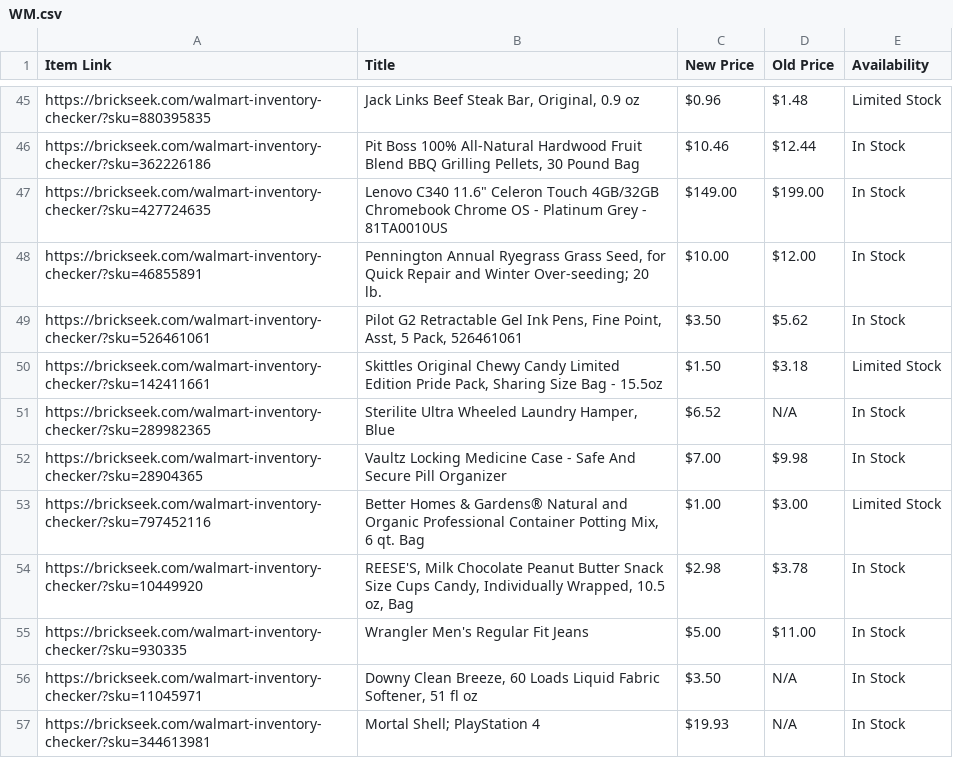
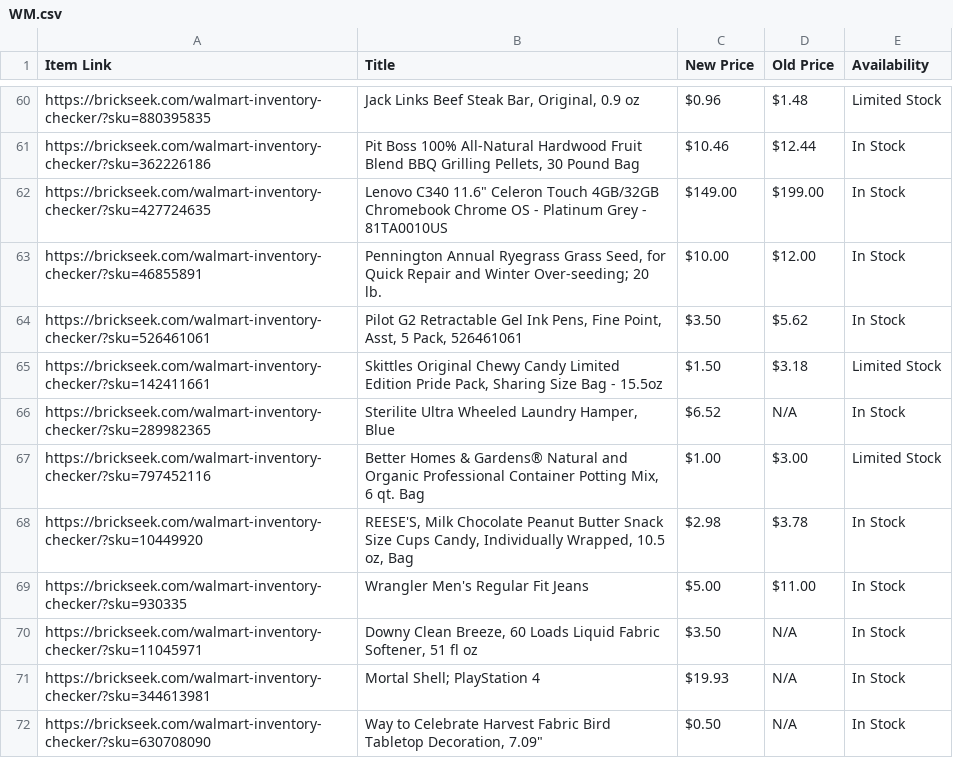
Before and after one commit to Professor42/brickseek, a CSV file: WM.csv, drawn as a sheet; only a part is shown, gaps mark what is left out; the shorter side is filled out with more unchanged rows; removed rows and columns are numbered as before the commit, all else as after; the diff covers the shown part only; the diff names each change by its address in the sheet, - before the commit and + after, or states it on an @@ line.

```diff
--- a/WM.csv
+++ b/WM.csv
-row 52: https://brickseek.com/walmart-inventory-checker/?sku=28904365 | Vaultz Locking Medicine Case - Safe And Secure Pill Organizer | $7.00 | $9.98 | In Stock
```
Also changed, not shown: 18 added rows and 12 removed rows elsewhere in this file.
